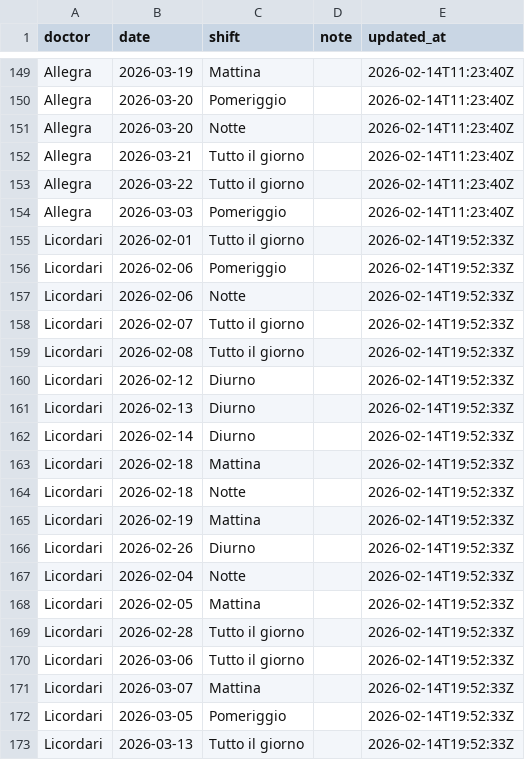
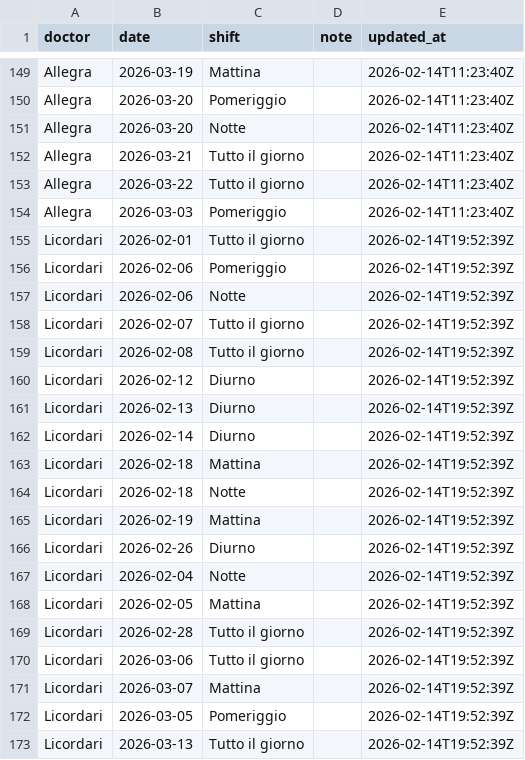
Before and after one commit to rlicordari/Turni-ind, a CSV file: unavailability_store.csv, drawn as a sheet; only a part is shown, gaps mark what is left out.

Commit message:
Update unavailability: Licordari (2026-02-14T19:52:39Z)

```diff
--- a/unavailability_store.csv
+++ b/unavailability_store.csv
@@ -154,20 +154,20 @@ Allegra,2026-03-22,Tutto il giorno,,2026-02-14T11:23:40Z
 Allegra,2026-03-03,Pomeriggio,,2026-02-14T11:23:40Z
-Licordari,2026-02-01,Tutto il giorno,,2026-02-14T19:52:33Z
-Licordari,2026-02-06,Pomeriggio,,2026-02-14T19:52:33Z
-Licordari,2026-02-06,Notte,,2026-02-14T19:52:33Z
-Licordari,2026-02-07,Tutto il giorno,,2026-02-14T19:52:33Z
-Licordari,2026-02-08,Tutto il giorno,,2026-02-14T19:52:33Z
-Licordari,2026-02-12,Diurno,,2026-02-14T19:52:33Z
-Licordari,2026-02-13,Diurno,,2026-02-14T19:52:33Z
-Licordari,2026-02-14,Diurno,,2026-02-14T19:52:33Z
-Licordari,2026-02-18,Mattina,,2026-02-14T19:52:33Z
-Licordari,2026-02-18,Notte,,2026-02-14T19:52:33Z
-Licordari,2026-02-19,Mattina,,2026-02-14T19:52:33Z
-Licordari,2026-02-26,Diurno,,2026-02-14T19:52:33Z
-Licordari,2026-02-04,Notte,,2026-02-14T19:52:33Z
-Licordari,2026-02-05,Mattina,,2026-02-14T19:52:33Z
-Licordari,2026-02-28,Tutto il giorno,,2026-02-14T19:52:33Z
-Licordari,2026-03-06,Tutto il giorno,,2026-02-14T19:52:33Z
-Licordari,2026-03-07,Mattina,,2026-02-14T19:52:33Z
-Licordari,2026-03-05,Pomeriggio,,2026-02-14T19:52:33Z
-Licordari,2026-03-13,Tutto il giorno,,2026-02-14T19:52:33Z
+Licordari,2026-02-01,Tutto il giorno,,2026-02-14T19:52:39Z
+Licordari,2026-02-06,Pomeriggio,,2026-02-14T19:52:39Z
+Licordari,2026-02-06,Notte,,2026-02-14T19:52:39Z
+Licordari,2026-02-07,Tutto il giorno,,2026-02-14T19:52:39Z
+Licordari,2026-02-08,Tutto il giorno,,2026-02-14T19:52:39Z
+Licordari,2026-02-12,Diurno,,2026-02-14T19:52:39Z
+Licordari,2026-02-13,Diurno,,2026-02-14T19:52:39Z
+Licordari,2026-02-14,Diurno,,2026-02-14T19:52:39Z
+Licordari,2026-02-18,Mattina,,2026-02-14T19:52:39Z
+Licordari,2026-02-18,Notte,,2026-02-14T19:52:39Z
+Licordari,2026-02-19,Mattina,,2026-02-14T19:52:39Z
+Licordari,2026-02-26,Diurno,,2026-02-14T19:52:39Z
+Licordari,2026-02-04,Notte,,2026-02-14T19:52:39Z
+Licordari,2026-02-05,Mattina,,2026-02-14T19:52:39Z
+Licordari,2026-02-28,Tutto il giorno,,2026-02-14T19:52:39Z
+Licordari,2026-03-06,Tutto il giorno,,2026-02-14T19:52:39Z
+Licordari,2026-03-07,Mattina,,2026-02-14T19:52:39Z
+Licordari,2026-03-05,Pomeriggio,,2026-02-14T19:52:39Z
+Licordari,2026-03-13,Tutto il giorno,,2026-02-14T19:52:39Z
```
